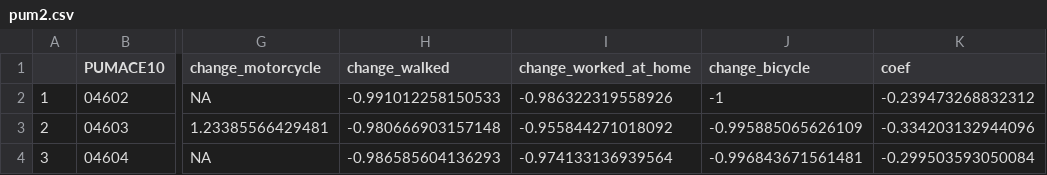
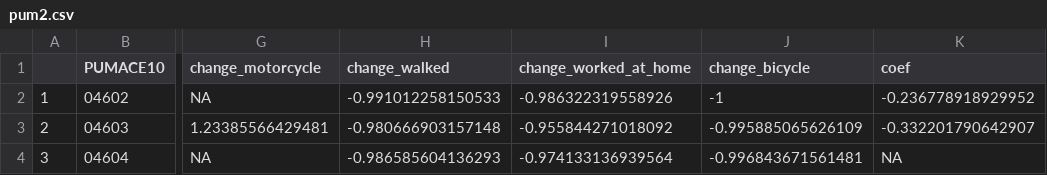
Before and after one commit to umdfiresa2024/team-houston, a CSV file: pum2.csv, drawn as a sheet; only a part is shown, gaps mark what is left out; the diff names each change by its address in the sheet, - before the commit and + after, or states it on an @@ line.

```diff
--- a/pum2.csv
+++ b/pum2.csv
-K2 (coef): -0.239473268832312
+K2 (coef): -0.236778918929952
-K3 (coef): -0.334203132944096
+K3 (coef): -0.332201790642907
-K4 (coef): -0.299503593050084
+K4 (coef): NA
```
Also changed, not shown: PM2.5PollutionByPumaRegressionModel.csv, 5 other files.
